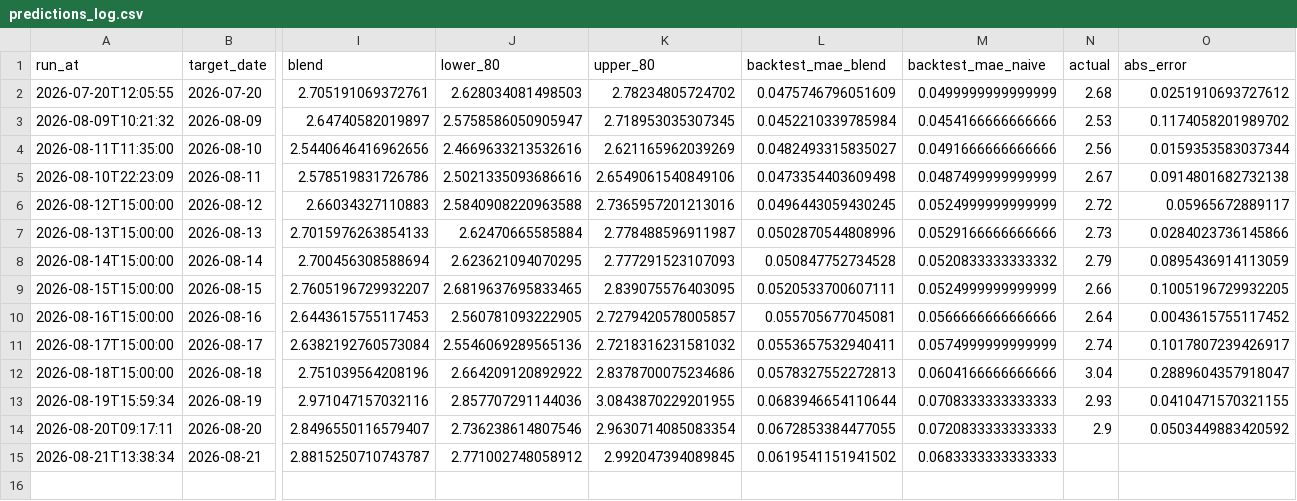
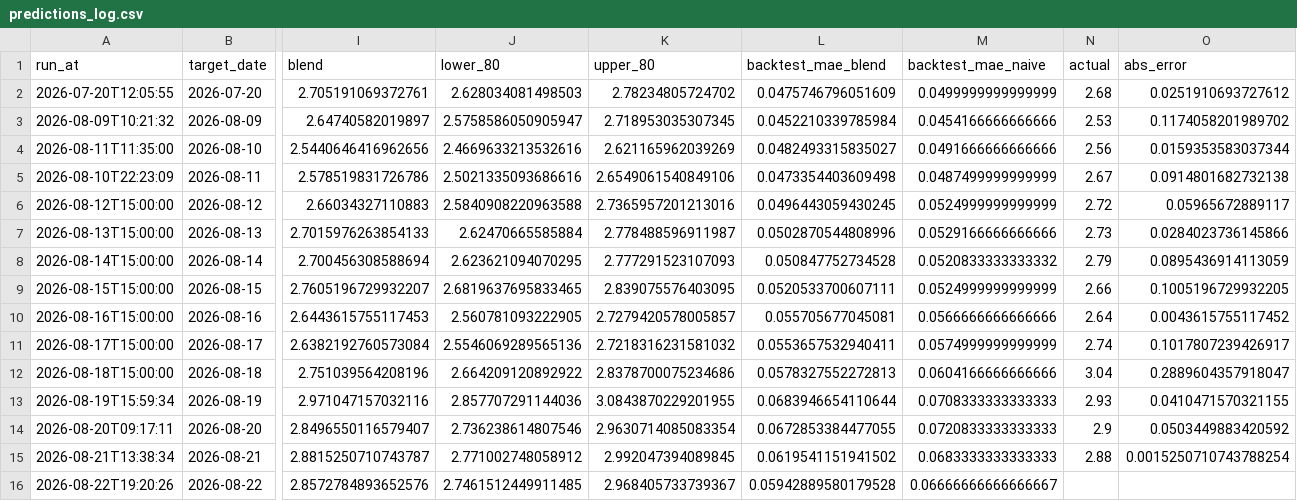
Before and after one commit to pepeelvis/ornn-h100-predictor, a CSV file: predictions_log.csv, drawn as a sheet; only a part is shown, gaps mark what is left out; rows hold the shown columns only; the diff names each change by its address in the sheet, - before the commit and + after, or states it on an @@ line.

```diff
--- a/predictions_log.csv
+++ b/predictions_log.csv
-N15 (actual): (empty)
+N15 (actual): 2.88
-O15 (abs_error): (empty)
+O15 (abs_error): 0.0015250710743788254
+row 16: 2026-08-22T19:20:26 | 2026-08-22 | 2.8572784893652576 | 2.7461512449911485 | 2.968405733739367 | 0.05942889580179528 | 0.06666666666666667
```
Also changed, not shown: lighter_basis_log.csv, 1 other file.
